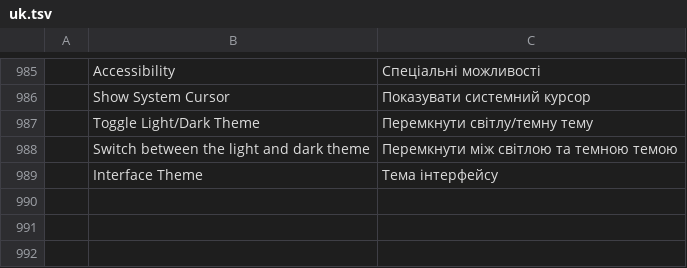
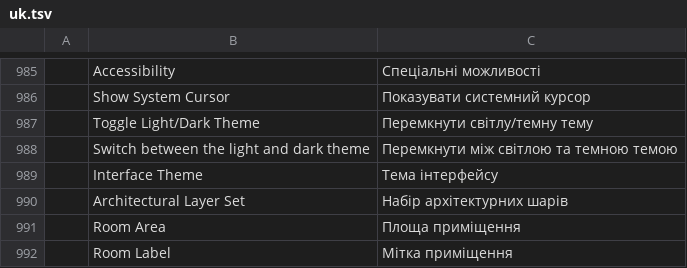
Before and after one commit to HolagundiWorks/AAD, a TSV file: crates/ui-egui/src/i18n/uk.tsv, drawn as a sheet; only a part is shown, gaps mark what is left out; the diff names each change by its address in the sheet, - before the commit and + after, or states it on an @@ line.

```diff
--- a/crates/ui-egui/src/i18n/uk.tsv
+++ b/crates/ui-egui/src/i18n/uk.tsv
+row 990:  | Architectural Layer Set | Набір архітектурних шарів
+row 991:  | Room Area | Площа приміщення
+row 992:  | Room Label | Мітка приміщення
```
Also changed, not shown: 4 other files.
